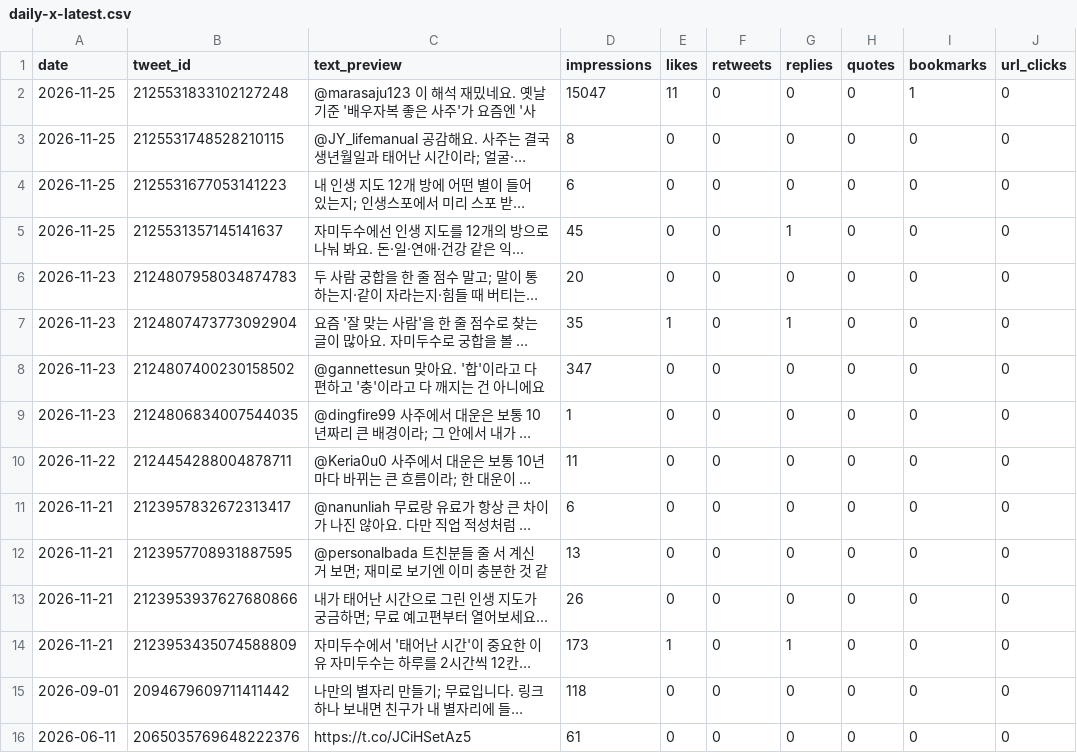
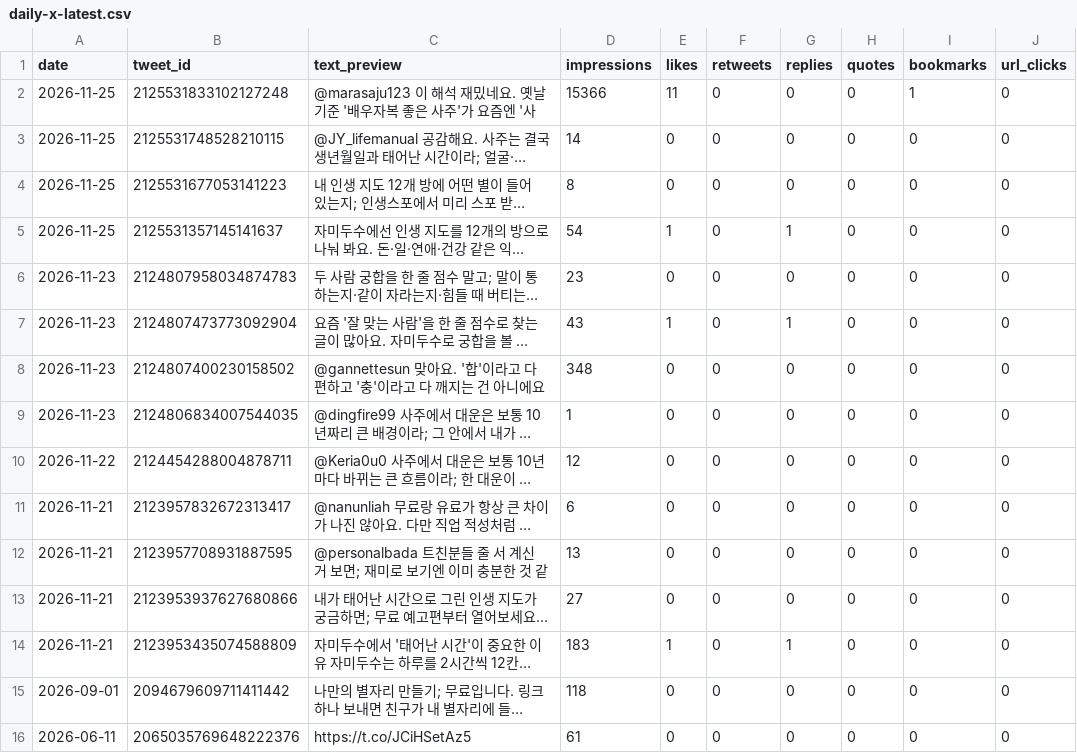
Before and after one commit to LinkDropper/life-spoiler, a CSV file: docs/metrics/daily-x-latest.csv, drawn as a sheet; only a part is shown; long unchanged cells end in …; the diff names each change by its address in the sheet, - before the commit and + after, or states it on an @@ line.

```diff
--- a/docs/metrics/daily-x-latest.csv
+++ b/docs/metrics/daily-x-latest.csv
-D2 (impressions): 15047
+D2 (impressions): 15366
-D3 (impressions): 8
+D3 (impressions): 14
-D4 (impressions): 6
+D4 (impressions): 8
-D5 (impressions): 45
+D5 (impressions): 54
-E5 (likes): 0
+E5 (likes): 1
-D6 (impressions): 20
+D6 (impressions): 23
-D7 (impressions): 35
+D7 (impressions): 43
-D8 (impressions): 347
+D8 (impressions): 348
-D10 (impressions): 11
+D10 (impressions): 12
-D13 (impressions): 26
+D13 (impressions): 27
-D14 (impressions): 173
+D14 (impressions): 183
```
